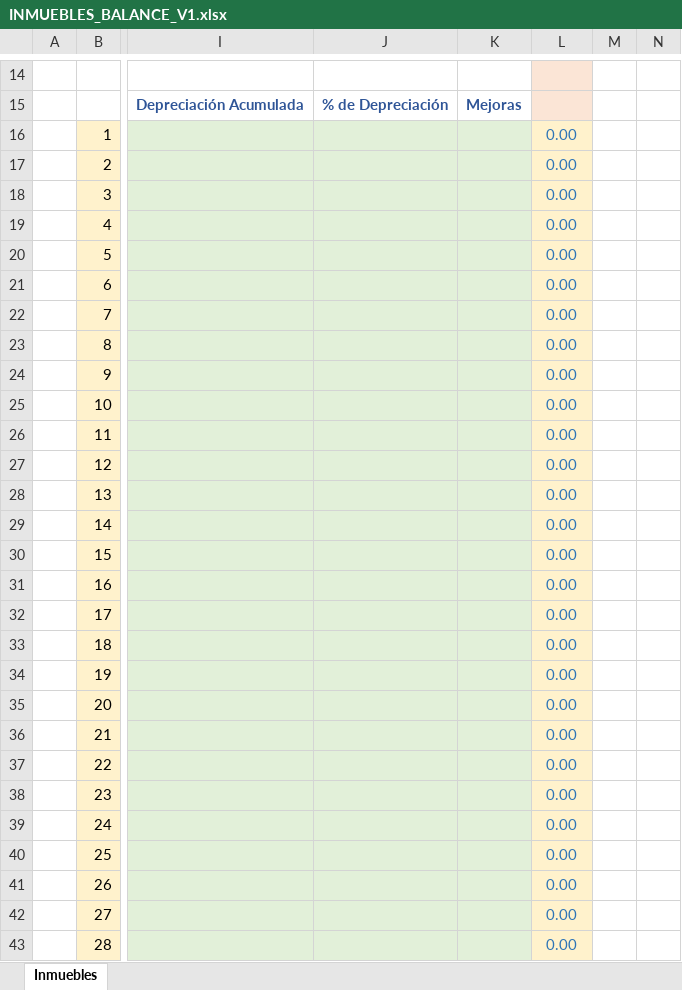
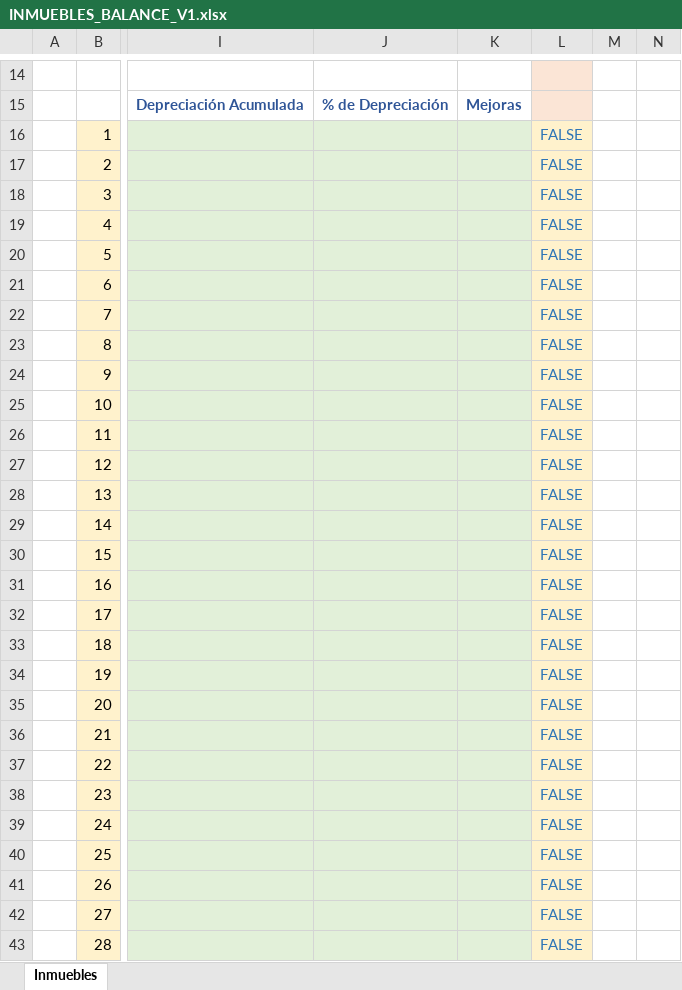
Before and after one commit to tavogus007/igob24_7, an Excel workbook: AngularFrontEnd/app/docs/INMUEBLES_BALANCE_V1.xlsx, sheet Inmuebles, drawn as a sheet; only a part is shown, gaps mark what is left out; values as stored, in another font and other column widths than the file's, no borders; charts and pictures not drawn; the diff covers the shown part only; the diff names each change by its address in the sheet, - before the commit and + after, or states it on an @@ line.

```diff
--- a/AngularFrontEnd/app/docs/INMUEBLES_BALANCE_V1.xlsx (sheet Inmuebles)
+++ b/AngularFrontEnd/app/docs/INMUEBLES_BALANCE_V1.xlsx (sheet Inmuebles)
-L16:L43: 0.00
+L16:L43: FALSE
```
Also changed, not shown: 785 added rows and 172 edited cells elsewhere in this sheet, charts or pictures, AngularFrontEnd/app/docs/VEHICULOS_LIBROS_V1.xlsx, 9 other files.
